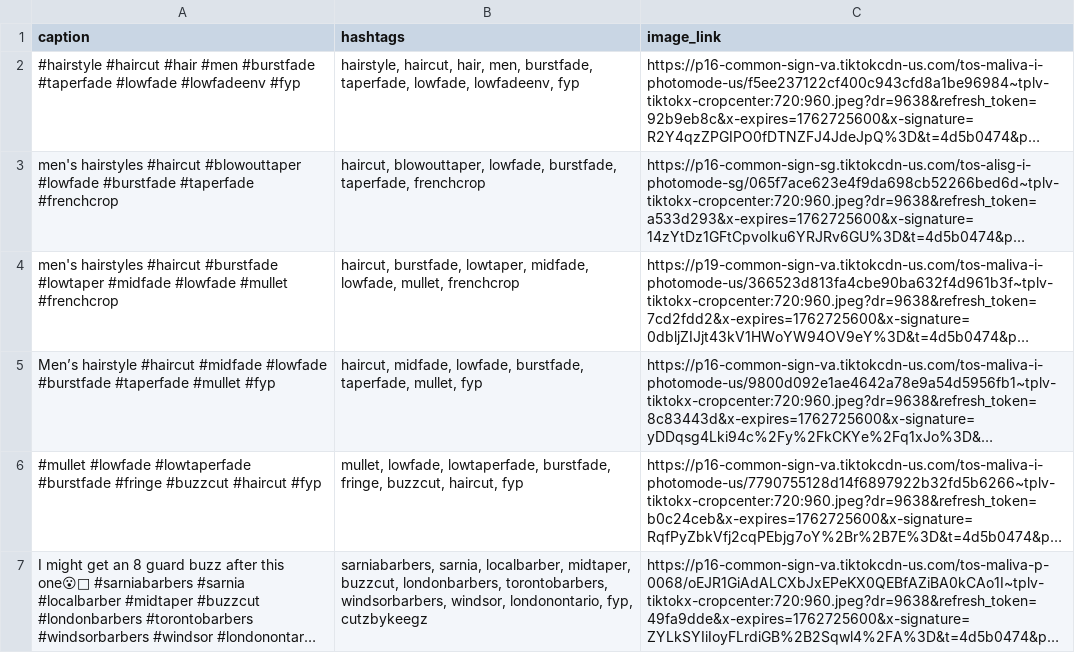
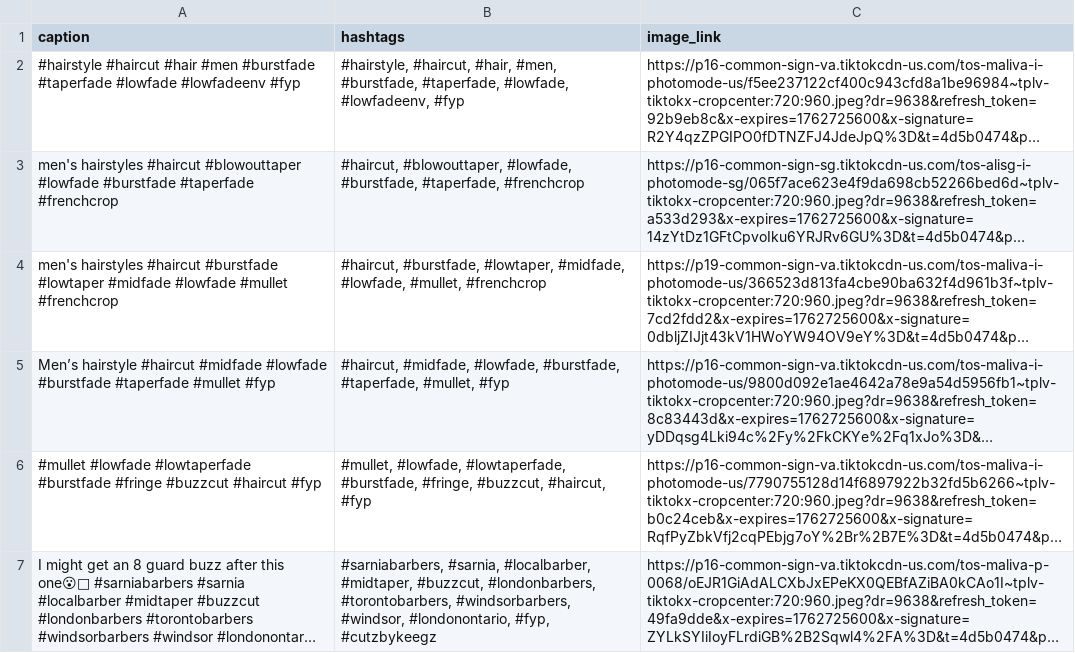
Before and after one commit to victorolivo24/tiktok-trend-analyzer, a CSV file: tiktok_recommendations.csv, drawn as a sheet; only a part is shown; long unchanged cells end in …; the diff covers the shown part only; the diff names each change by its address in the sheet, - before the commit and + after, or states it on an @@ line.

```diff
--- a/tiktok_recommendations.csv
+++ b/tiktok_recommendations.csv
-B2 (hashtags): hairstyle, haircut, hair, men, burstfade, taperfade, lowfade, lowfadeenv, fyp
+B2 (hashtags): #hairstyle, #haircut, #hair, #men, #burstfade, #taperfade, #lowfade, #lowfadeenv, #fyp
-B3 (hashtags): haircut, blowouttaper, lowfade, burstfade, taperfade, frenchcrop
+B3 (hashtags): #haircut, #blowouttaper, #lowfade, #burstfade, #taperfade, #frenchcrop
-B4 (hashtags): haircut, burstfade, lowtaper, midfade, lowfade, mullet, frenchcrop
+B4 (hashtags): #haircut, #burstfade, #lowtaper, #midfade, #lowfade, #mullet, #frenchcrop
-B5 (hashtags): haircut, midfade, lowfade, burstfade, taperfade, mullet, fyp
+B5 (hashtags): #haircut, #midfade, #lowfade, #burstfade, #taperfade, #mullet, #fyp
-B6 (hashtags): mullet, lowfade, lowtaperfade, burstfade, fringe, buzzcut, haircut, fyp
+B6 (hashtags): #mullet, #lowfade, #lowtaperfade, #burstfade, #fringe, #buzzcut, #haircut, #fyp
-B7 (hashtags): sarniabarbers, sarnia, localbarber, midtaper, buzzcut, londonbarbers, torontobarbers, windsorbarbers, windsor, londonontario, fyp, cutzbykeegz
+B7 (hashtags): #sarniabarbers, #sarnia, #localbarber, #midtaper, #buzzcut, #londonbarbers, #torontobarbers, #windsorbarbers, #windsor, #londonontario, #fyp, #cutzbykeegz
```
Also changed, not shown: 21 edited cells elsewhere in this file, 2 other files.
